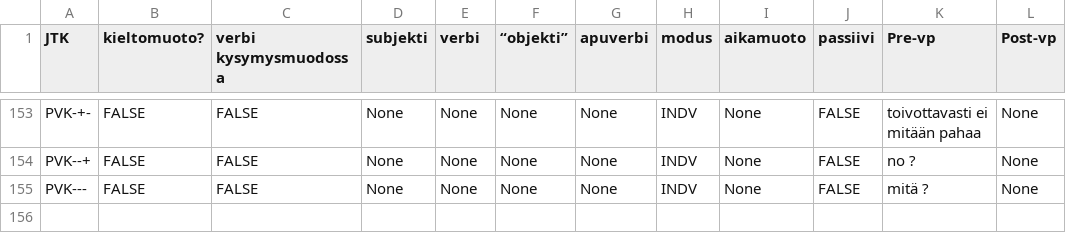
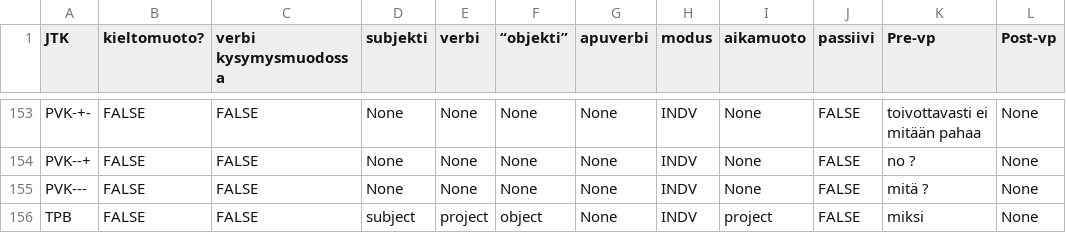
Before and after one commit to iorena/dramaturg.io, a CSV file: data/action_types.csv, drawn as a sheet; only a part is shown, gaps mark what is left out; the diff names each change by its address in the sheet, - before the commit and + after, or states it on an @@ line.

```diff
--- a/data/action_types.csv
+++ b/data/action_types.csv
+row 156: TPB | FALSE | FALSE | subject | project | object | None | INDV | project | FALSE | miksi | None
```
Also changed, not shown: data/action_types_to_pad.csv, data/expansion_types.csv, 8 other files.
